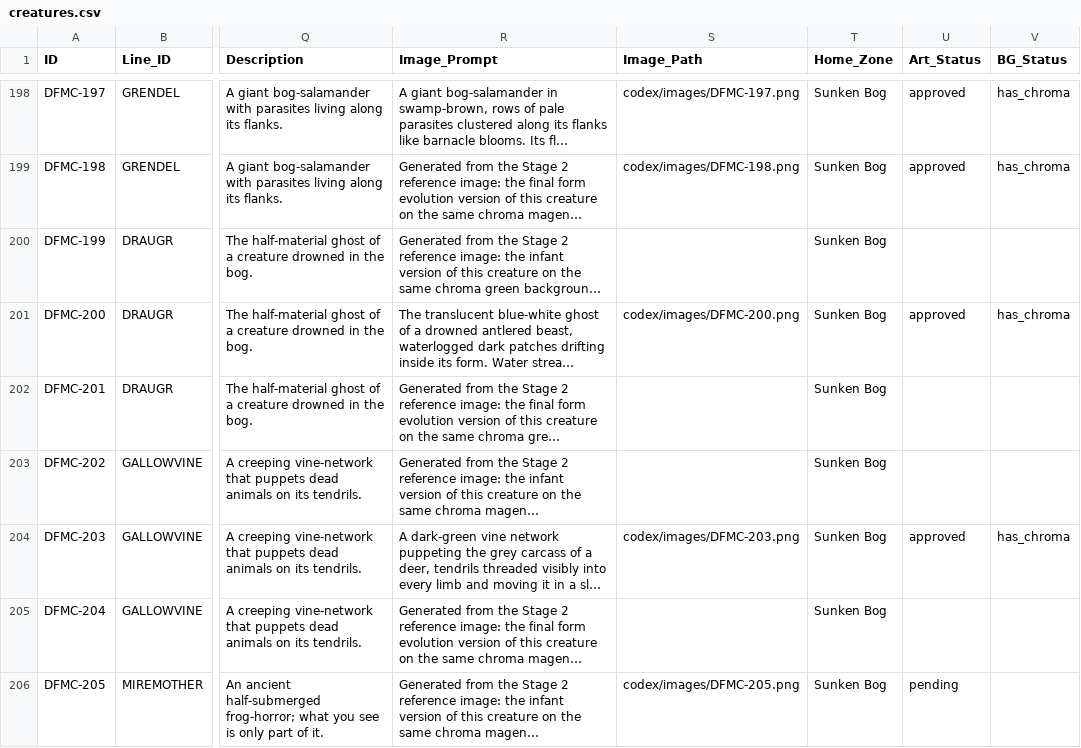
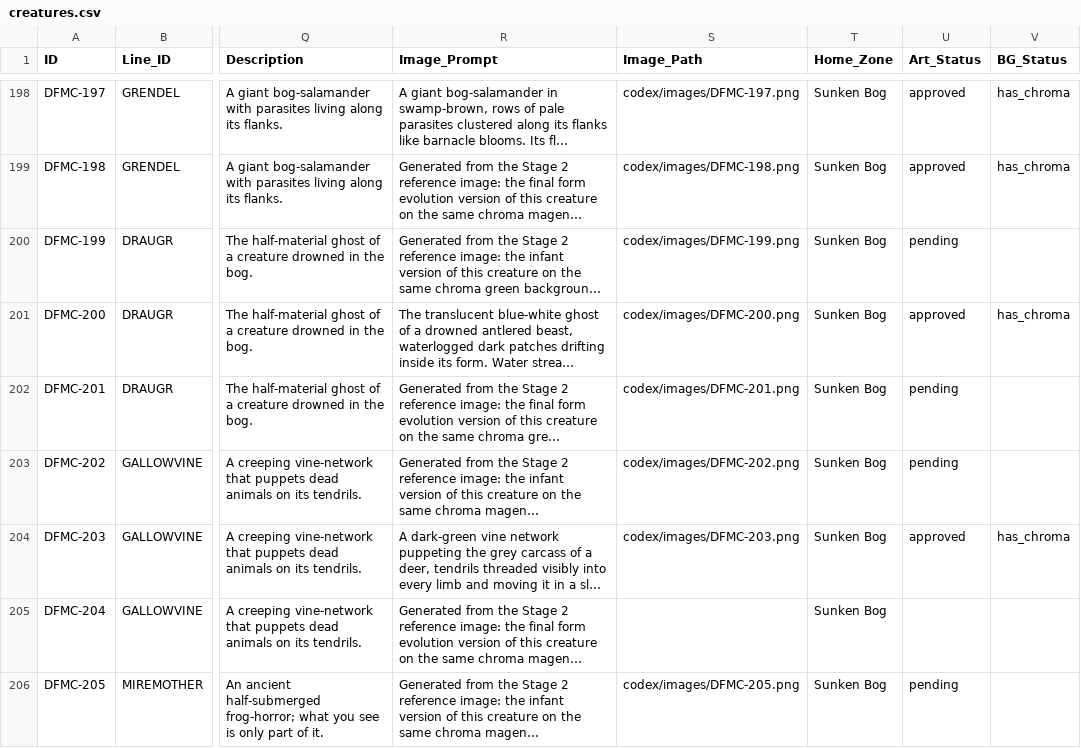
Before and after one commit to eccestanczyk/dfmc, a CSV file: codex/creatures.csv, drawn as a sheet; only a part is shown, gaps mark what is left out; long unchanged cells end in …; the diff names each change by its address in the sheet, - before the commit and + after, or states it on an @@ line.

Commit message:
Wire DFMC-199,201,202

```diff
--- a/codex/creatures.csv
+++ b/codex/creatures.csv
-S200 (Image_Path): (empty)
+S200 (Image_Path): codex/images/DFMC-199.png
-U200 (Art_Status): (empty)
+U200 (Art_Status): pending
-S202 (Image_Path): (empty)
+S202 (Image_Path): codex/images/DFMC-201.png
-U202:U203 (Art_Status): (empty)
+U202:U203 (Art_Status): pending
-S203 (Image_Path): (empty)
+S203 (Image_Path): codex/images/DFMC-202.png
```
